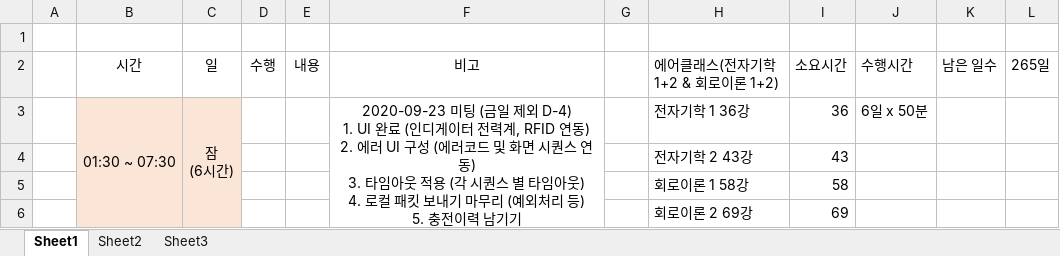
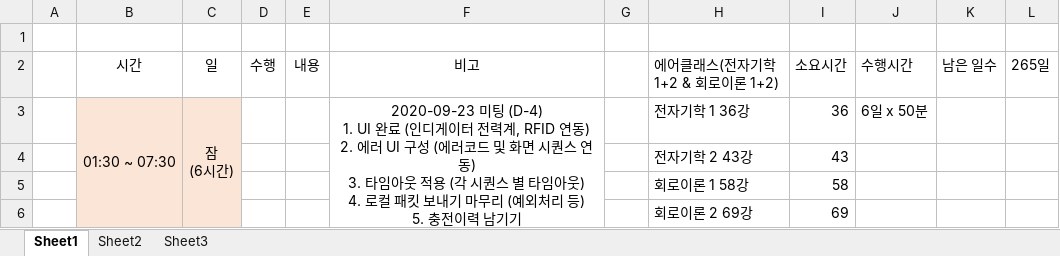
Before and after one commit to swan3708/plan, an Excel workbook: 20200919.xlsx, sheet Sheet1, drawn as a sheet; only a part is shown; values as stored, in another font and other column widths than the file's, no borders; ↵ is a line break in a cell; the diff names each change by its address in the sheet, - before the commit and + after, or states it on an @@ line.

```diff
--- a/20200919.xlsx (sheet Sheet1)
+++ b/20200919.xlsx (sheet Sheet1)
-F3 (비고): 2020-09-23 미팅 (금일 제외 D-4) ↵ 1. UI 완료…
+F3 (비고): 2020-09-23 미팅 (D-4) ↵ 1. UI 완료…
```
Also changed, not shown: 3 other files.
